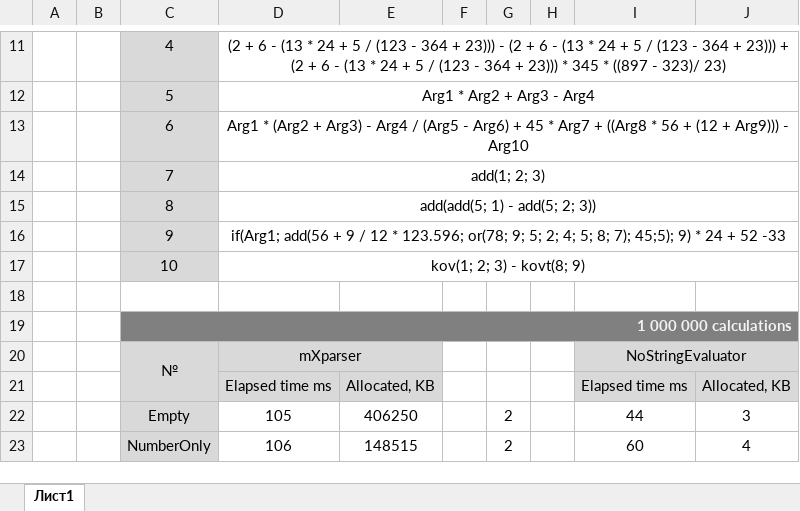
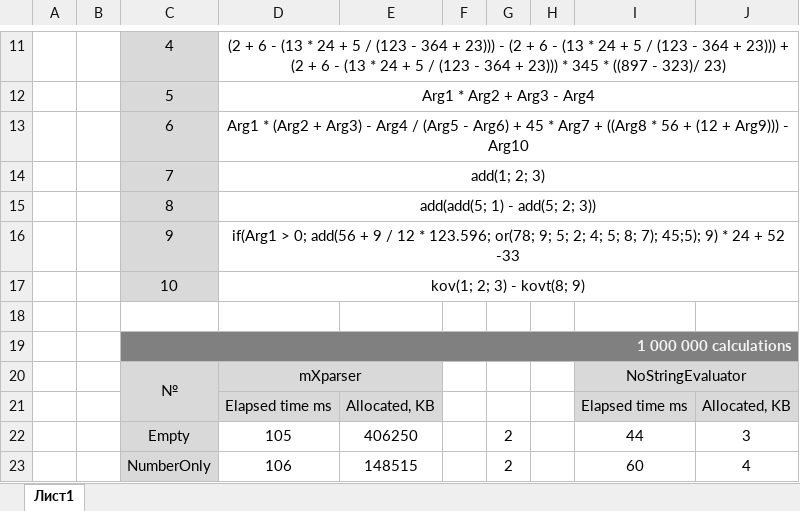
Before and after one commit to KovtunV/NoStringEvaluating, an Excel workbook: BenchResults/Benchmark.xlsx, sheet Лист1, drawn as a sheet; only a part is shown, gaps mark what is left out; values as stored, in another font and other column widths than the file's, no borders; charts and pictures not drawn; the diff names each change by its address in the sheet, - before the commit and + after, or states it on an @@ line.

Commit message:
Fixed formula9 in benchmark

```diff
--- a/BenchResults/Benchmark.xlsx (sheet Лист1)
+++ b/BenchResults/Benchmark.xlsx (sheet Лист1)
-D16: if(Arg1; add(56 +…
+D16: if(Arg1 > 0; add(56 +…
```
Also changed, not shown: 2 other files.
